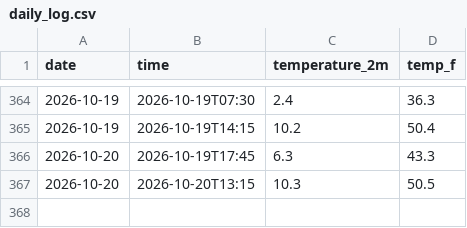
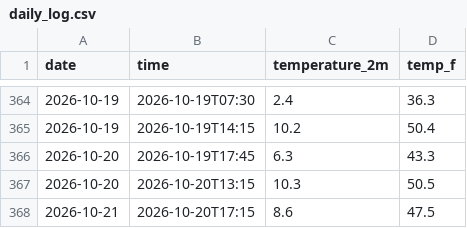
Before and after one commit to kannakchhawchharia/Weather-Tracker, a CSV file: daily_log.csv, drawn as a sheet; only a part is shown, gaps mark what is left out.

```diff
--- a/daily_log.csv
+++ b/daily_log.csv
@@ -367 +367,2 @@ date,time,temperature_2m,temp_f
 2026-10-20,2026-10-20T13:15,10.3,50.5
+2026-10-21,2026-10-20T17:15,8.6,47.5
```
